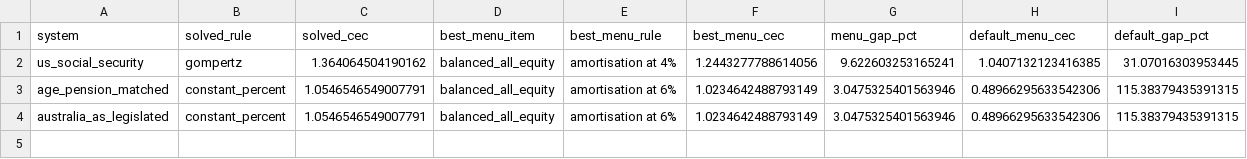
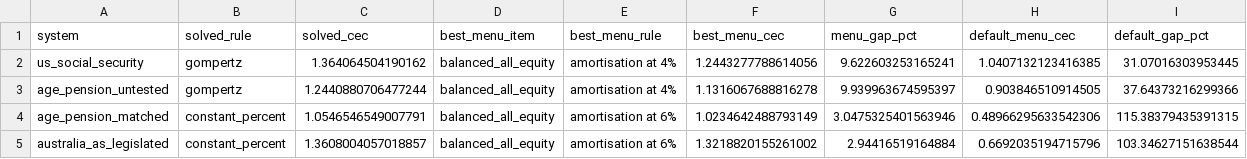
Before and after one commit to KayneJohnston/Lifecycle-investing, a CSV file: results/tables/policy_menu_gap.csv, drawn as a sheet.

```diff
--- a/results/tables/policy_menu_gap.csv
+++ b/results/tables/policy_menu_gap.csv
@@ -2,3 +2,4 @@ system,solved_rule,solved_cec,best_menu_item,best_menu_rule,best_menu_cec,menu_g
 us_social_security,gompertz,1.364064504190162,balanced_all_equity,amortisation at 4%,1.2443277788614056,9.622603253165241,1.0407132123416385,31.07016303953445
+age_pension_untested,gompertz,1.2440880706477244,balanced_all_equity,amortisation at 4%,1.1316067688816278,9.939963674595397,0.903846510914505,37.64373216299366
 age_pension_matched,constant_percent,1.0546546549007791,balanced_all_equity,amortisation at 6%,1.0234642488793149,3.0475325401563946,0.48966295633542306,115.38379435391315
-australia_as_legislated,constant_percent,1.0546546549007791,balanced_all_equity,amortisation at 6%,1.0234642488793149,3.0475325401563946,0.48966295633542306,115.38379435391315
+australia_as_legislated,constant_percent,1.3608004057018857,balanced_all_equity,amortisation at 6%,1.3218820155261002,2.94416519164884,0.6692035194715796,103.34627151638544
```
Also changed, not shown: results/tables/policy_schedule.csv, results/tables/policy_solved.csv, 9 other files.
